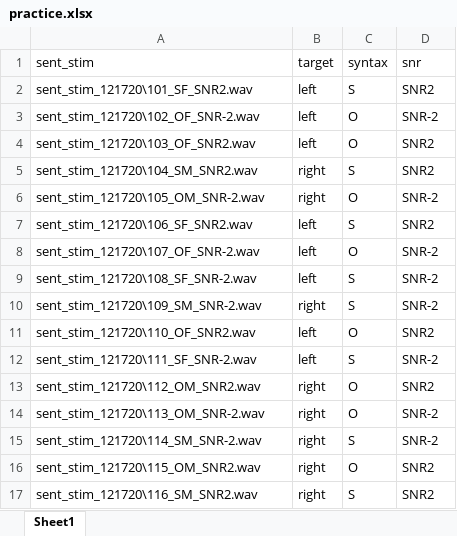
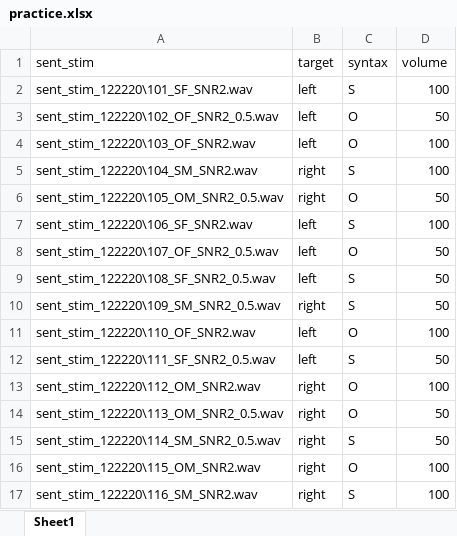
Before and after one commit to utd-slam/FST_PsychoPy, an Excel workbook: practice.xlsx, sheet Sheet1, drawn as a sheet; values as stored, in another font and other column widths than the file's, no borders; the diff names each change by its address in the sheet, - before the commit and + after, or states it on an @@ line.

```diff
--- a/practice.xlsx (sheet Sheet1)
+++ b/practice.xlsx (sheet Sheet1)
-D1: snr
+D1: volume
-A2 (sent_stim): sent_stim_121720\101_SF_SNR2.wav
+A2 (sent_stim): sent_stim_122220\101_SF_SNR2.wav
-D2 (volume): SNR2
+D2 (volume): 100
-A3 (sent_stim): sent_stim_121720\102_OF_SNR-2.wav
+A3 (sent_stim): sent_stim_122220\102_OF_SNR2_0.5.wav
-D3 (volume): SNR-2
+D3 (volume): 50
-A4 (sent_stim): sent_stim_121720\103_OF_SNR2.wav
+A4 (sent_stim): sent_stim_122220\103_OF_SNR2.wav
-D4:D5 (volume): SNR2
+D4:D5 (volume): 100
-A5 (sent_stim): sent_stim_121720\104_SM_SNR2.wav
+A5 (sent_stim): sent_stim_122220\104_SM_SNR2.wav
-A6 (sent_stim): sent_stim_121720\105_OM_SNR-2.wav
+A6 (sent_stim): sent_stim_122220\105_OM_SNR2_0.5.wav
-D6 (volume): SNR-2
+D6 (volume): 50
-A7 (sent_stim): sent_stim_121720\106_SF_SNR2.wav
+A7 (sent_stim): sent_stim_122220\106_SF_SNR2.wav
-D7 (volume): SNR2
+D7 (volume): 100
-A8 (sent_stim): sent_stim_121720\107_OF_SNR-2.wav
+A8 (sent_stim): sent_stim_122220\107_OF_SNR2_0.5.wav
-D8:D10 (volume): SNR-2
+D8:D10 (volume): 50
-A9 (sent_stim): sent_stim_121720\108_SF_SNR-2.wav
+A9 (sent_stim): sent_stim_122220\108_SF_SNR2_0.5.wav
-A10 (sent_stim): sent_stim_121720\109_SM_SNR-2.wav
+A10 (sent_stim): sent_stim_122220\109_SM_SNR2_0.5.wav
-A11 (sent_stim): sent_stim_121720\110_OF_SNR2.wav
+A11 (sent_stim): sent_stim_122220\110_OF_SNR2.wav
-D11 (volume): SNR2
+D11 (volume): 100
-A12 (sent_stim): sent_stim_121720\111_SF_SNR-2.wav
+A12 (sent_stim): sent_stim_122220\111_SF_SNR2_0.5.wav
-D12 (volume): SNR-2
+D12 (volume): 50
-A13 (sent_stim): sent_stim_121720\112_OM_SNR2.wav
+A13 (sent_stim): sent_stim_122220\112_OM_SNR2.wav
-D13 (volume): SNR2
+D13 (volume): 100
-A14 (sent_stim): sent_stim_121720\113_OM_SNR-2.wav
+A14 (sent_stim): sent_stim_122220\113_OM_SNR2_0.5.wav
-D14:D15 (volume): SNR-2
+D14:D15 (volume): 50
-A15 (sent_stim): sent_stim_121720\114_SM_SNR-2.wav
+A15 (sent_stim): sent_stim_122220\114_SM_SNR2_0.5.wav
-A16 (sent_stim): sent_stim_121720\115_OM_SNR2.wav
+A16 (sent_stim): sent_stim_122220\115_OM_SNR2.wav
-D16:D17 (volume): SNR2
+D16:D17 (volume): 100
-A17 (sent_stim): sent_stim_121720\116_SM_SNR2.wav
+A17 (sent_stim): sent_stim_122220\116_SM_SNR2.wav
```
Also changed, not shown: Instruction.xlsx, 1 other file.
